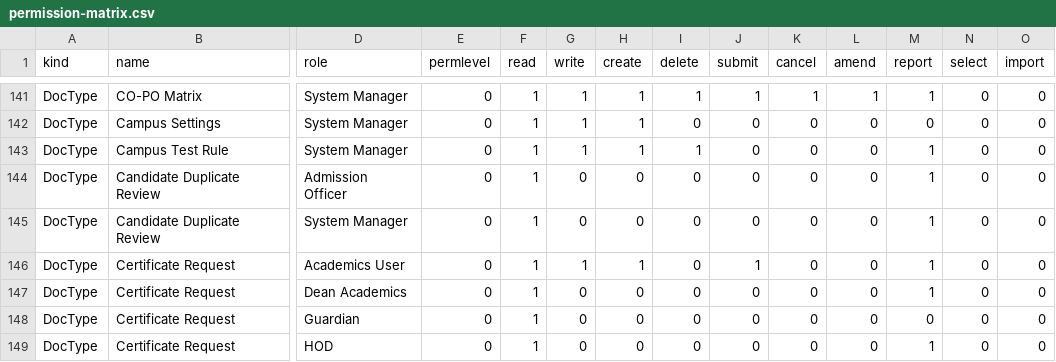
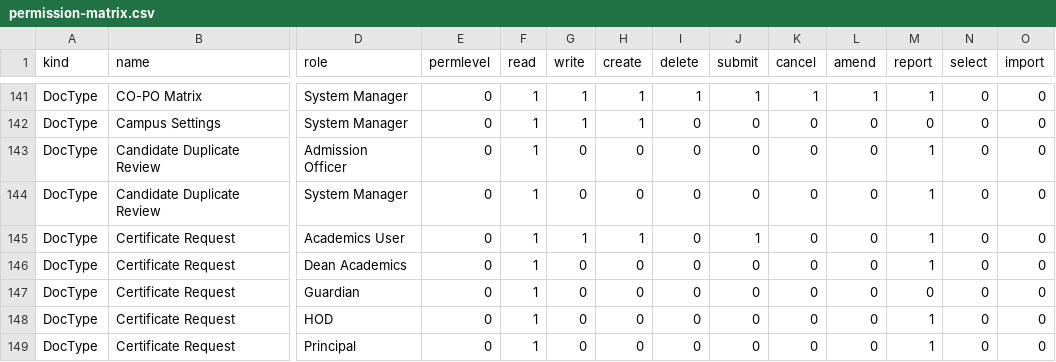
Before and after one commit to Harrishr07/campus, a CSV file: docs/usage/permission-matrix.csv, drawn as a sheet; only a part is shown, gaps mark what is left out; the shorter side is filled out with more unchanged rows; rows hold the shown columns only; the diff names each change by its address in the sheet, - before the commit and + after, or states it on an @@ line.

Commit message:
docs(setup): drop a test-site-only doctype from the permission matrix

```diff
--- a/docs/usage/permission-matrix.csv
+++ b/docs/usage/permission-matrix.csv
-row 143: DocType | Campus Test Rule | System Manager | 0 | 1 | 1 | 1 | 1 | 0 | 0 | 0 | 1 | 0 | 0
```
